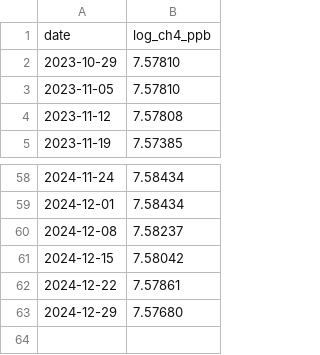
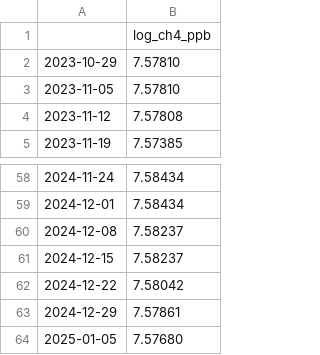
Before and after one commit to apl888/greenhouse-gas-forecasting, a CSV file: data/processed/CH4_test_log_preprocessed.csv, drawn as a sheet; only a part is shown, gaps mark what is left out.

```diff
--- a/data/processed/CH4_test_log_preprocessed.csv
+++ b/data/processed/CH4_test_log_preprocessed.csv
@@ -1,2 +1,2 @@
-date,log_ch4_ppb
+,log_ch4_ppb
 2023-10-29,7.57810
@@ -60,4 +60,5 @@ date,log_ch4_ppb
 2024-12-08,7.58237
-2024-12-15,7.58042
-2024-12-22,7.57861
-2024-12-29,7.57680
+2024-12-15,7.58237
+2024-12-22,7.58042
+2024-12-29,7.57861
+2025-01-05,7.57680
```
Also changed, not shown: data/processed/CH4_train_log_preprocessed.csv, data/processed/ch4_train_preprocessed.csv, 3 other files.
